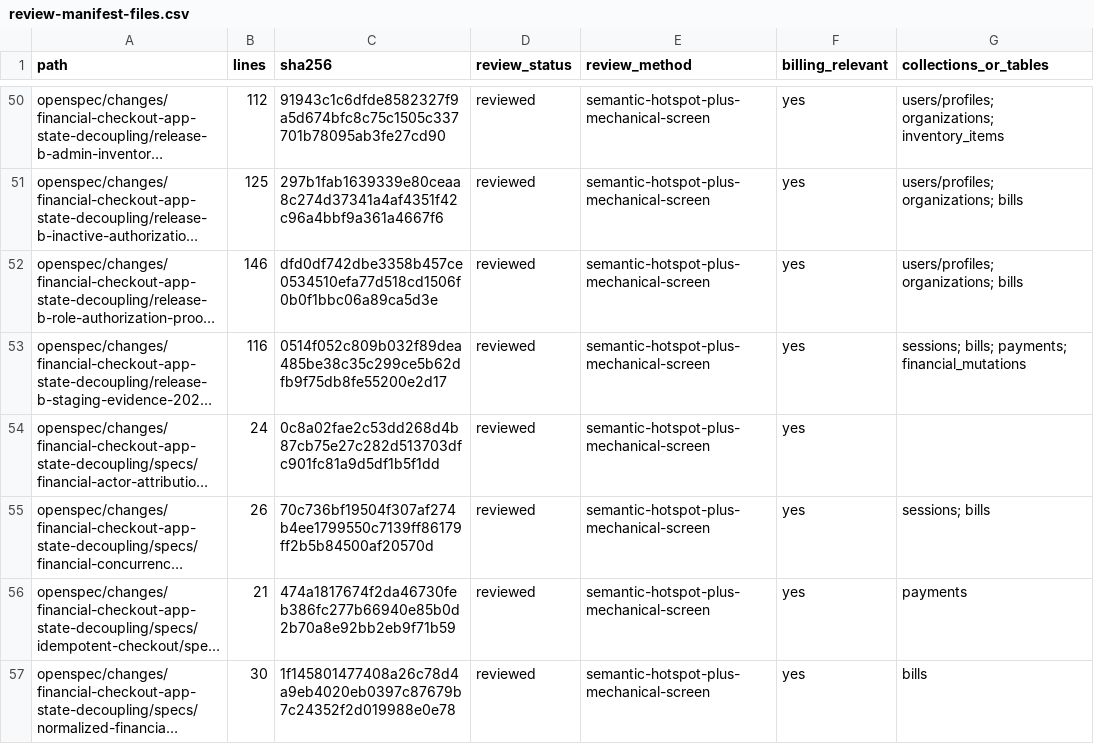
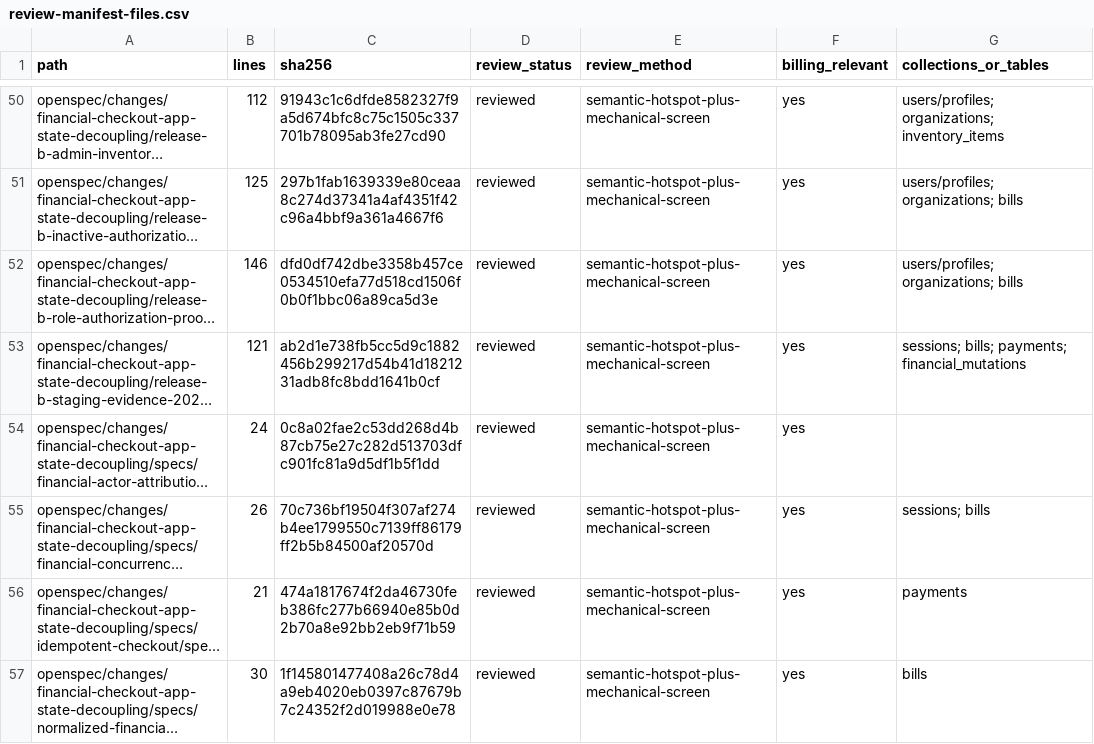
Before and after one commit to vippinn-ai/GP_Management, a CSV file: openspec/changes/financial-checkout-app-state-decoupling/review-manifest-files.csv, drawn as a sheet; only a part is shown, gaps mark what is left out; long unchanged cells end in …; the diff covers the shown part only; the diff names each change by its address in the sheet, - before the commit and + after, or states it on an @@ line.

```diff
--- a/openspec/changes/financial-checkout-app-state-decoupling/review-manifest-files.csv
+++ b/openspec/changes/financial-checkout-app-state-decoupling/review-manifest-files.csv
-B53 (lines): 116
+B53 (lines): 121
-C53 (sha256): 0514f052c809b032f89dea485be38c35c299ce5b62dfb9f75db8fe55200e2d17
+C53 (sha256): ab2d1e738fb5cc5d9c1882456b299217d54b41d1821231adb8fc8bdd1641b0cf
```
Also changed, not shown: 1 added row and 7 edited cells elsewhere in this file, 6 other files.
